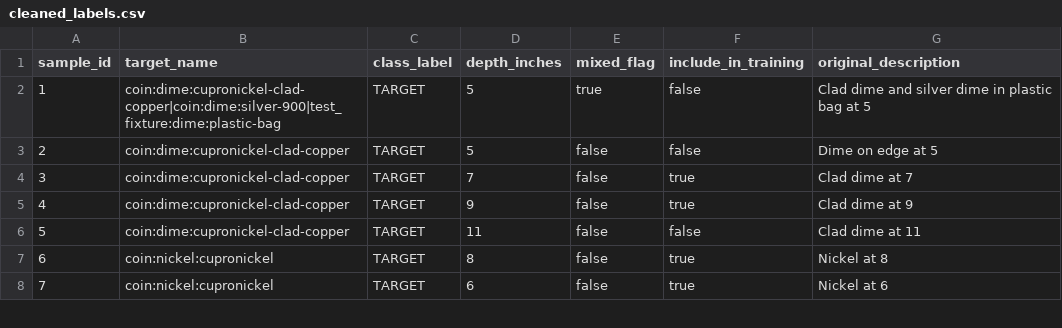
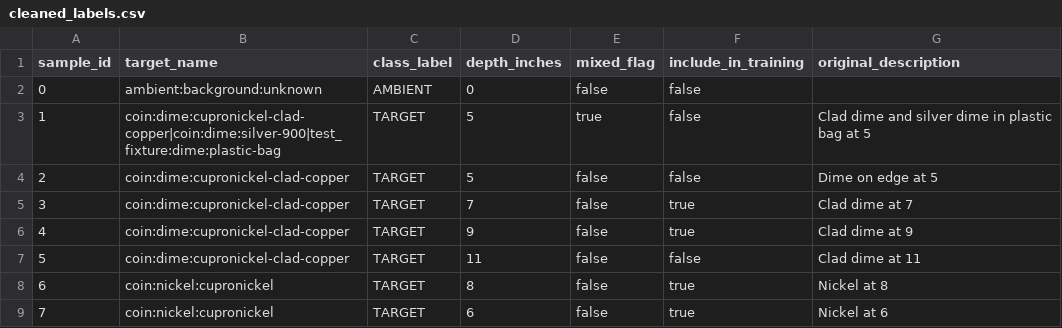
Before and after one commit to winedarksea/Metal-Detector-Audio-App, a CSV file: assets/cleaned_labels.csv, drawn as a sheet; only a part is shown.

Commit message:
training and audio pipeline overhaul for better gain handling

```diff
--- a/assets/cleaned_labels.csv
+++ b/assets/cleaned_labels.csv
@@ -1,2 +1,3 @@
 sample_id,target_name,class_label,depth_inches,mixed_flag,include_in_training,original_description
+0,ambient:background:unknown,AMBIENT,0,false,false,
 1,coin:dime:cupronickel-clad-copper|coin:dime:silver-900|test_fixture:dime:plastic-bag,TARGET,5,true,false,Clad dime and silver dime in plastic bag at 5
```
Also changed, not shown: 20 other files.
